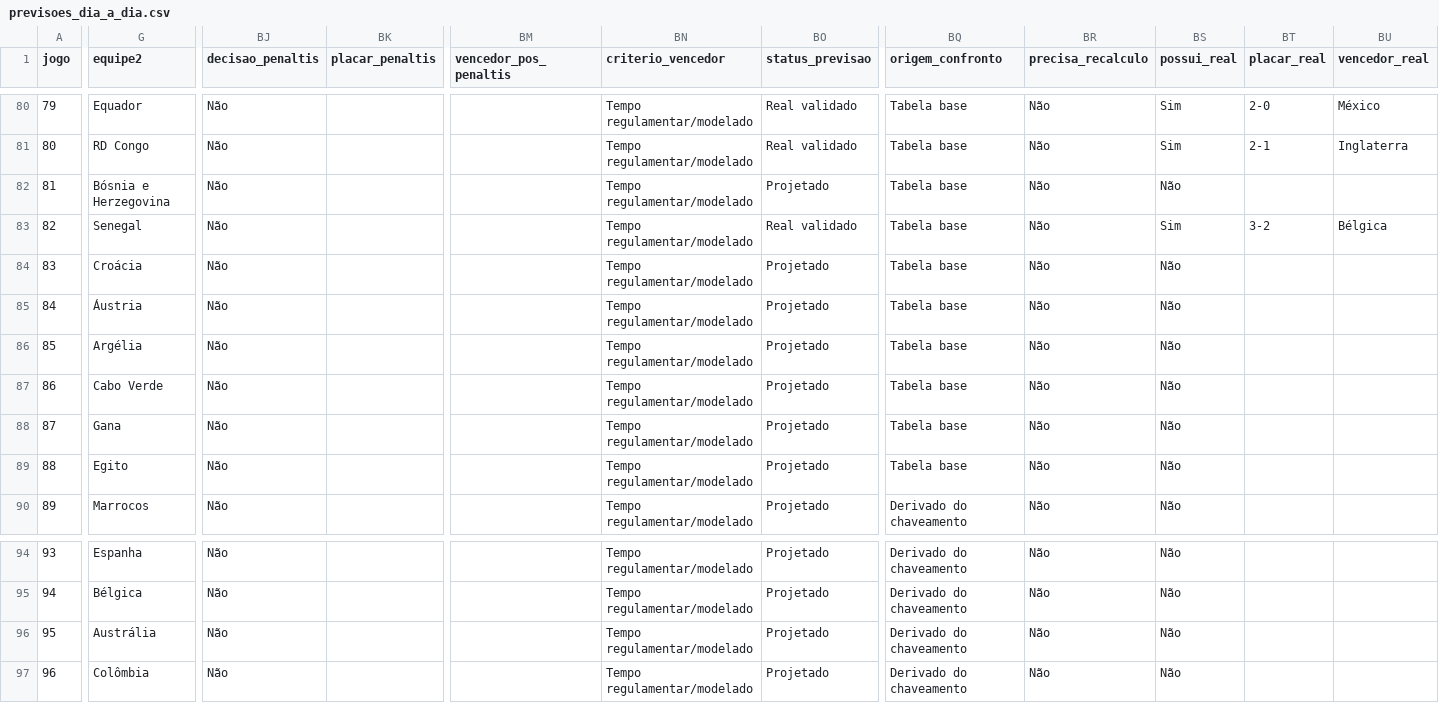
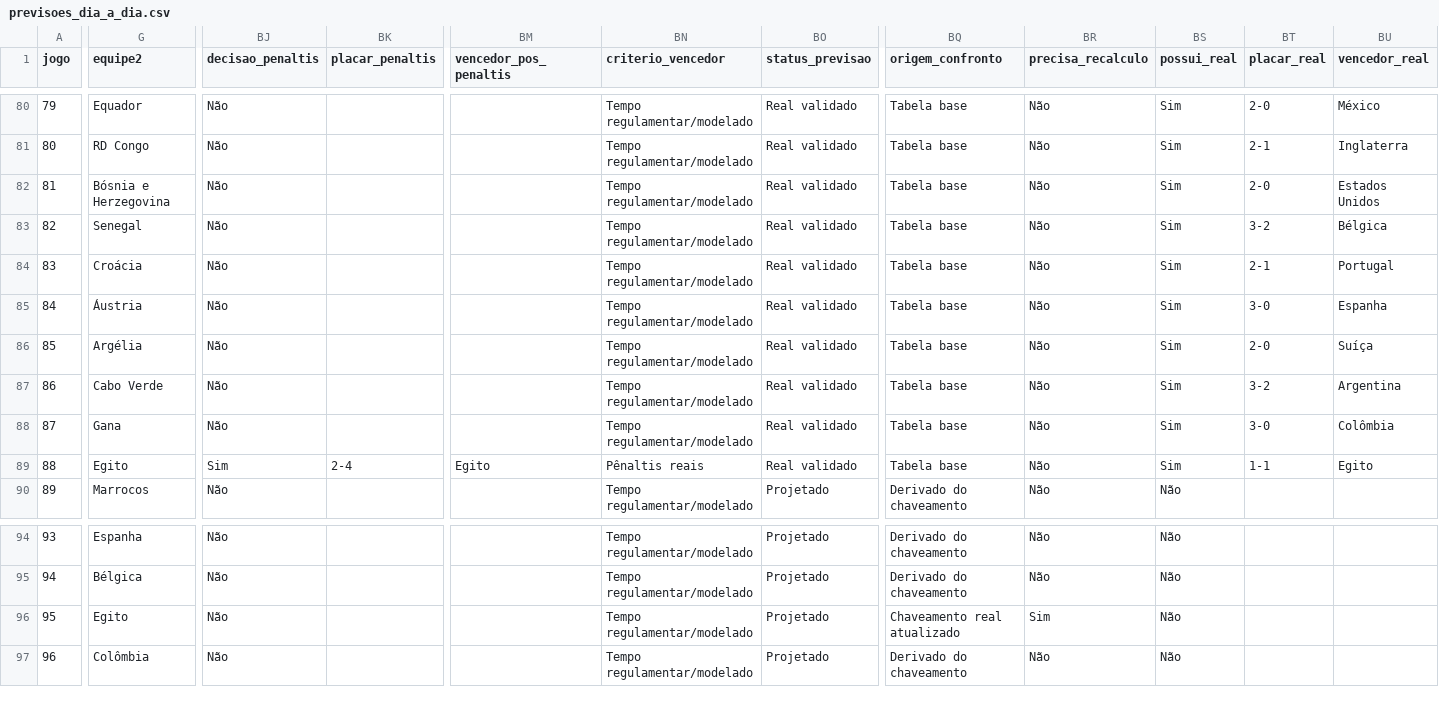
Before and after one commit to Lguirelli/tabela-copa, a CSV file: data/modelo_diario/previsoes_dia_a_dia.csv, drawn as a sheet; only a part is shown, gaps mark what is left out; the diff names each change by its address in the sheet, - before the commit and + after, or states it on an @@ line.

```diff
--- a/data/modelo_diario/previsoes_dia_a_dia.csv
+++ b/data/modelo_diario/previsoes_dia_a_dia.csv
-BO82 (status_previsao): Projetado
+BO82 (status_previsao): Real validado
-BS82 (possui_real): Não
+BS82 (possui_real): Sim
-BT82 (placar_real): (empty)
+BT82 (placar_real): 2-0
-BU82 (vencedor_real): (empty)
+BU82 (vencedor_real): Estados Unidos
-BO84:BO89 (status_previsao): Projetado
+BO84:BO89 (status_previsao): Real validado
-BS84:BS89 (possui_real): Não
+BS84:BS89 (possui_real): Sim
-BT84 (placar_real): (empty)
+BT84 (placar_real): 2-1
-BU84 (vencedor_real): (empty)
+BU84 (vencedor_real): Portugal
-BT85 (placar_real): (empty)
+BT85 (placar_real): 3-0
-BU85 (vencedor_real): (empty)
+BU85 (vencedor_real): Espanha
-BT86 (placar_real): (empty)
+BT86 (placar_real): 2-0
-BU86 (vencedor_real): (empty)
+BU86 (vencedor_real): Suíça
-BT87 (placar_real): (empty)
+BT87 (placar_real): 3-2
-BU87 (vencedor_real): (empty)
+BU87 (vencedor_real): Argentina
-BT88 (placar_real): (empty)
+BT88 (placar_real): 3-0
-BU88 (vencedor_real): (empty)
+BU88 (vencedor_real): Colômbia
-BJ89 (decisao_penaltis): Não
+BJ89 (decisao_penaltis): Sim
-BK89 (placar_penaltis): (empty)
+BK89 (placar_penaltis): 2-4
-BM89 (vencedor_pos_penaltis): (empty)
+BM89 (vencedor_pos_penaltis): Egito
-BN89 (criterio_vencedor): Tempo regulamentar/modelado
+BN89 (criterio_vencedor): Pênaltis reais
-BT89 (placar_real): (empty)
+BT89 (placar_real): 1-1
-BU89 (vencedor_real): (empty)
+BU89 (vencedor_real): Egito
-G96 (equipe2): Austrália
+G96 (equipe2): Egito
-BQ96 (origem_confronto): Derivado do chaveamento
+BQ96 (origem_confronto): Chaveamento real atualizado
-BR96 (precisa_recalculo): Não
+BR96 (precisa_recalculo): Sim
```
Also changed, not shown: data/desempenho_jogadores_destaques.csv, data/desempenho_jogo_a_jogo.csv, 12 other files.
